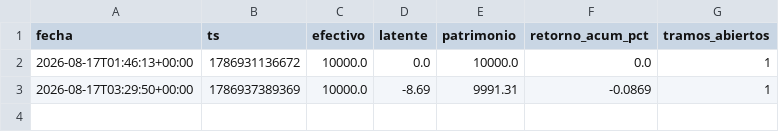
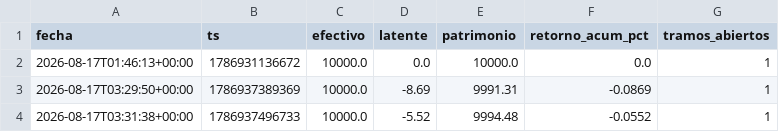
Before and after one commit to miguel5872-star/BOT_V1, a CSV file: papel/curva.csv, drawn as a sheet.

```diff
--- a/papel/curva.csv
+++ b/papel/curva.csv
@@ -3 +3,2 @@ fecha,ts,efectivo,latente,patrimonio,retorno_acum_pct,tramos_abiertos
 2026-08-17T03:29:50+00:00,1786937389369,10000.0,-8.69,9991.31,-0.0869,1
+2026-08-17T03:31:38+00:00,1786937496733,10000.0,-5.52,9994.48,-0.0552,1
```
Also changed, not shown: 4 other files.
